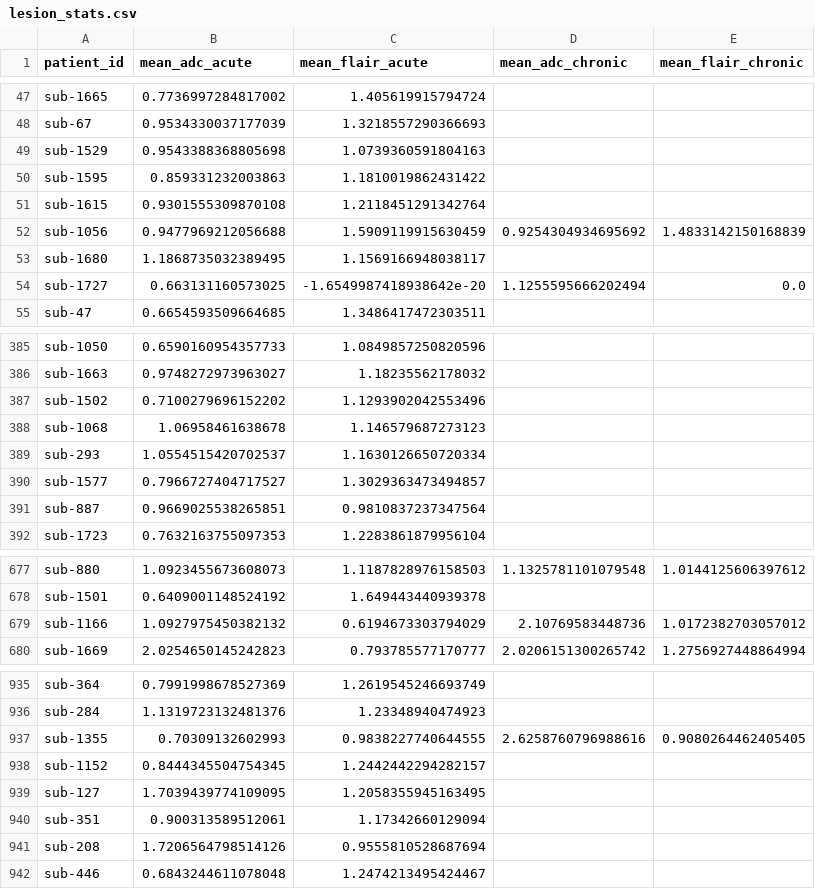
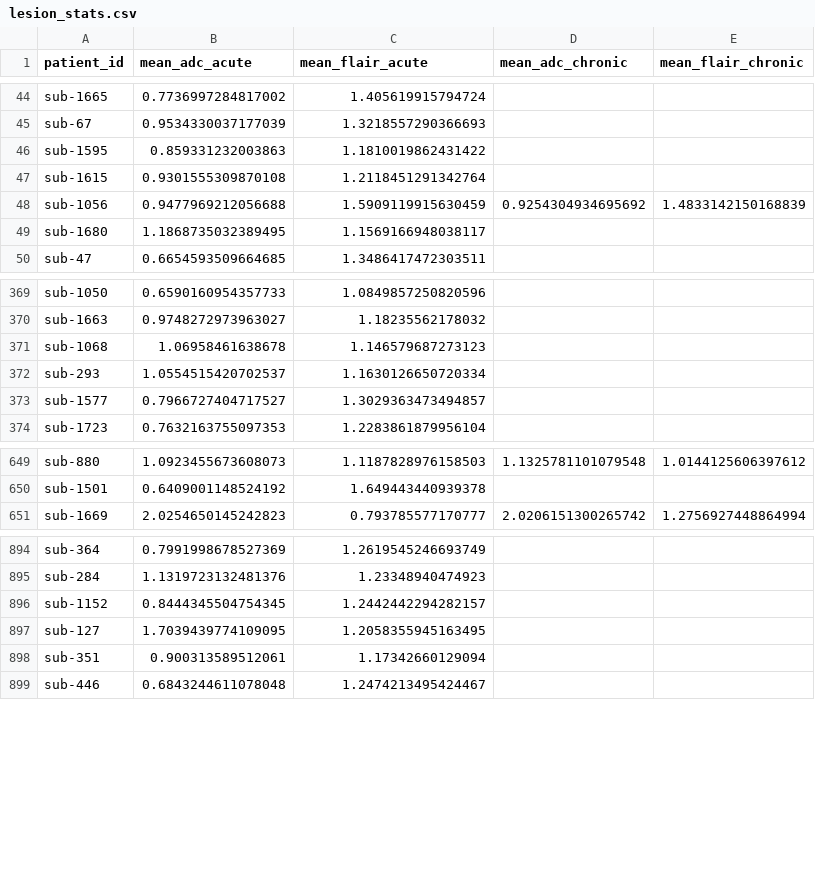
Before and after one commit to theotimefd/AnoDiffExperiments, a CSV file: dataset_preprocessing/soop/lesion_stats.csv, drawn as a sheet; only a part is shown, gaps mark what is left out; the diff covers the shown part only.

```diff
--- a/dataset_preprocessing/soop/lesion_stats.csv
+++ b/dataset_preprocessing/soop/lesion_stats.csv
@@ -48,3 +45,2 @@ sub-1665,0.7736997284817002,1.405619915794724,,
 sub-67,0.9534330037177039,1.3218557290366693,,
-sub-1529,0.9543388368805698,1.0739360591804163,,
 sub-1595,0.859331232003863,1.1810019862431422,,
@@ -53,3 +49,2 @@ sub-1056,0.9477969212056688,1.5909119915630459,0.9254304934695692,1.483314215016
 sub-1680,1.1868735032389495,1.1569166948038117,,
-sub-1727,0.663131160573025,-1.6549987418938642e-20,1.1255595666202494,0.0
 sub-47,0.6654593509664685,1.3486417472303511,,
@@ -386,3 +370,2 @@ sub-1050,0.6590160954357733,1.0849857250820596,,
 sub-1663,0.9748272973963027,1.18235562178032,,
-sub-1502,0.7100279696152202,1.1293902042553496,,
 sub-1068,1.06958461638678,1.146579687273123,,
@@ -390,3 +373,2 @@ sub-293,1.0554515420702537,1.1630126650720334,,
 sub-1577,0.7966727404717527,1.3029363473494857,,
-sub-887,0.9669025538265851,0.9810837237347564,,
 sub-1723,0.7632163755097353,1.2283861879956104,,
@@ -678,3 +650,2 @@ sub-880,1.0923455673608073,1.1187828976158503,1.1325781101079548,1.0144125606397
 sub-1501,0.6409001148524192,1.649443440939378,,
-sub-1166,1.0927975450382132,0.6194673303794029,2.10769583448736,1.0172382703057012
 sub-1669,2.0254650145242823,0.793785577170777,2.0206151300265742,1.2756927448864994
@@ -936,3 +895,2 @@ sub-364,0.7991998678527369,1.2619545246693749,,
 sub-284,1.1319723132481376,1.23348940474923,,
-sub-1355,0.70309132602993,0.9838227740644555,2.6258760796988616,0.9080264462405405
 sub-1152,0.8444345504754345,1.2442442294282157,,
@@ -940,3 +898,2 @@ sub-127,1.7039439774109095,1.2058355945163495,,
 sub-351,0.900313589512061,1.17342660129094,,
-sub-208,1.7206564798514126,0.9555810528687694,,
 sub-446,0.6843244611078048,1.2474213495424467,,
```
Also changed, not shown: 50 removed rows elsewhere in this file, 7 other files.
